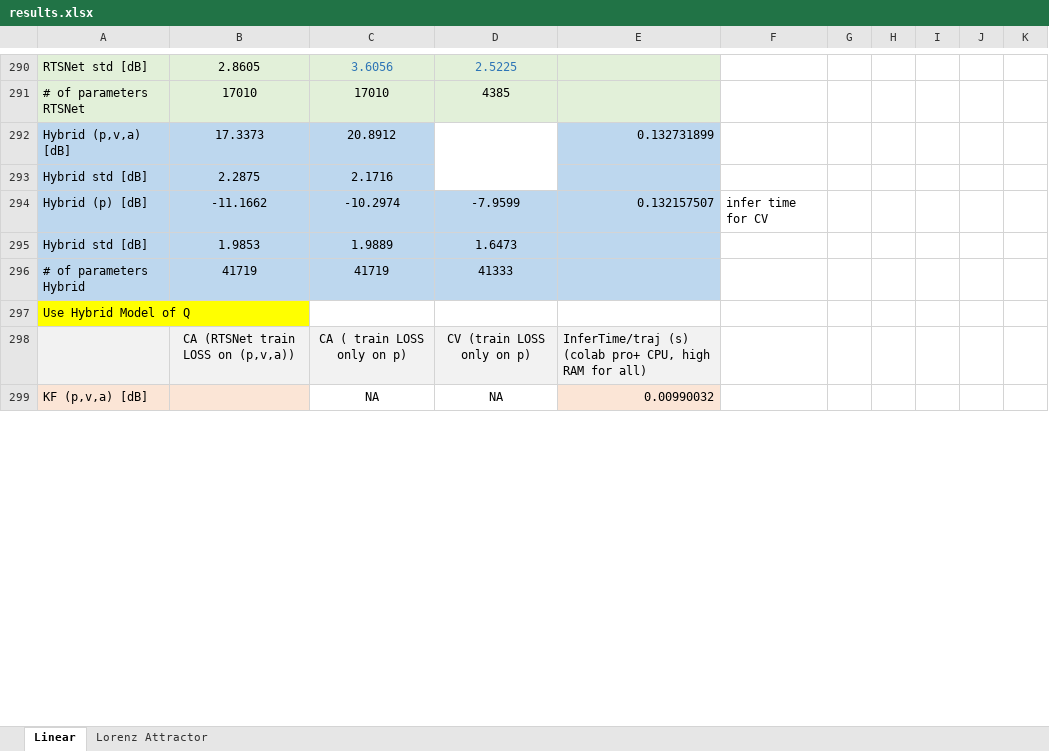
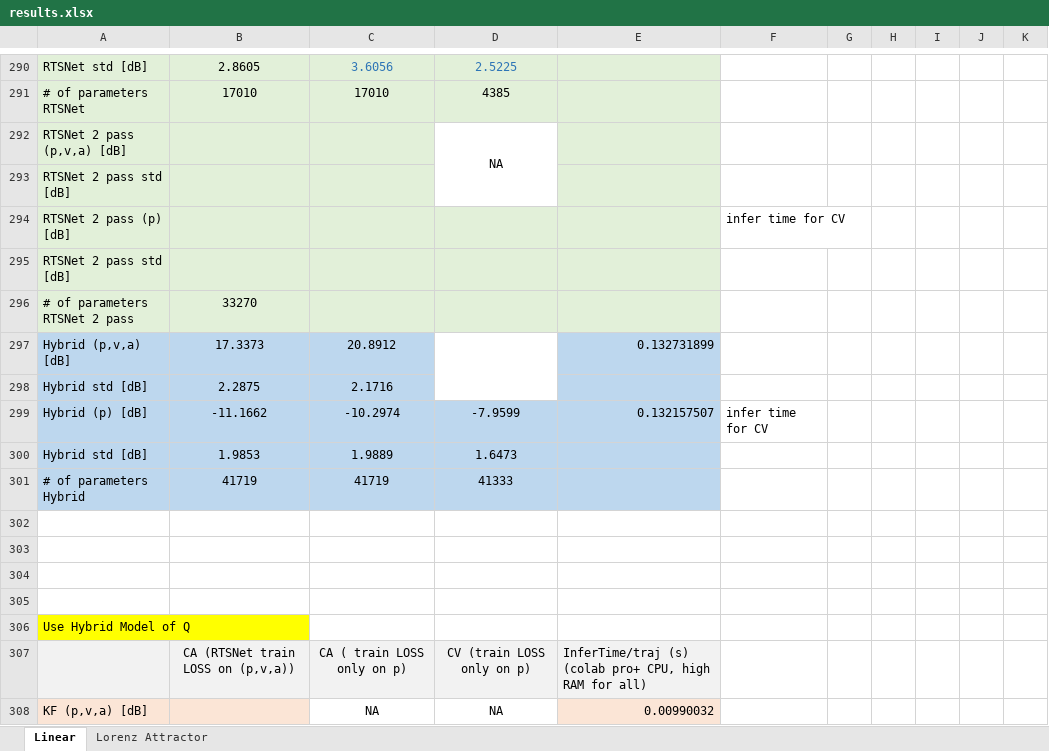
Before and after one commit to KalmanNet/RTSNet_TSP, an Excel workbook: results.xlsx, sheet Linear, drawn as a sheet; only a part is shown, gaps mark what is left out; values as stored, in another font and other column widths than the file's, no borders; the diff names each change by its address in the sheet, - before the commit and + after, or states it on an @@ line.

Commit message:
update simulation results

```diff
--- a/results.xlsx (sheet Linear)
+++ b/results.xlsx (sheet Linear)
+row 292: RTSNet 2 pass (p,v,a) [dB] |  |  | NA
+row 293: RTSNet 2 pass std [dB]
+row 294: RTSNet 2 pass (p) [dB] |  |  |  |  | infer time for CV
+row 295: RTSNet 2 pass std [dB]
+row 296: # of parameters RTSNet 2 pass | 33270
+row 302: (empty)
+row 303: (empty)
+row 304: (empty)
+row 305: (empty)
```
Also changed, not shown: 6 other files.
